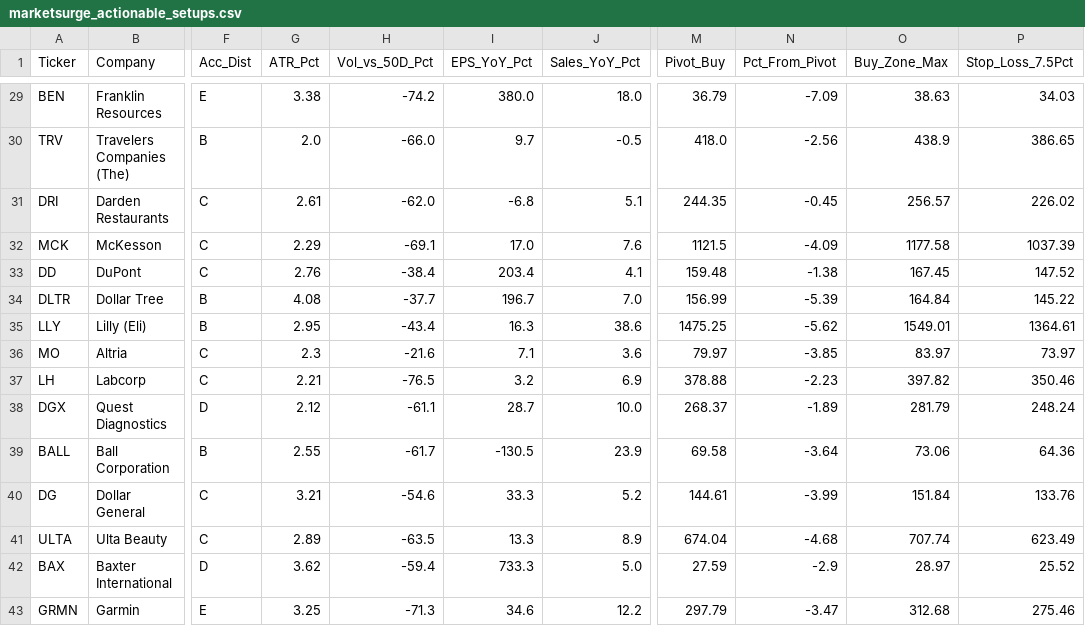
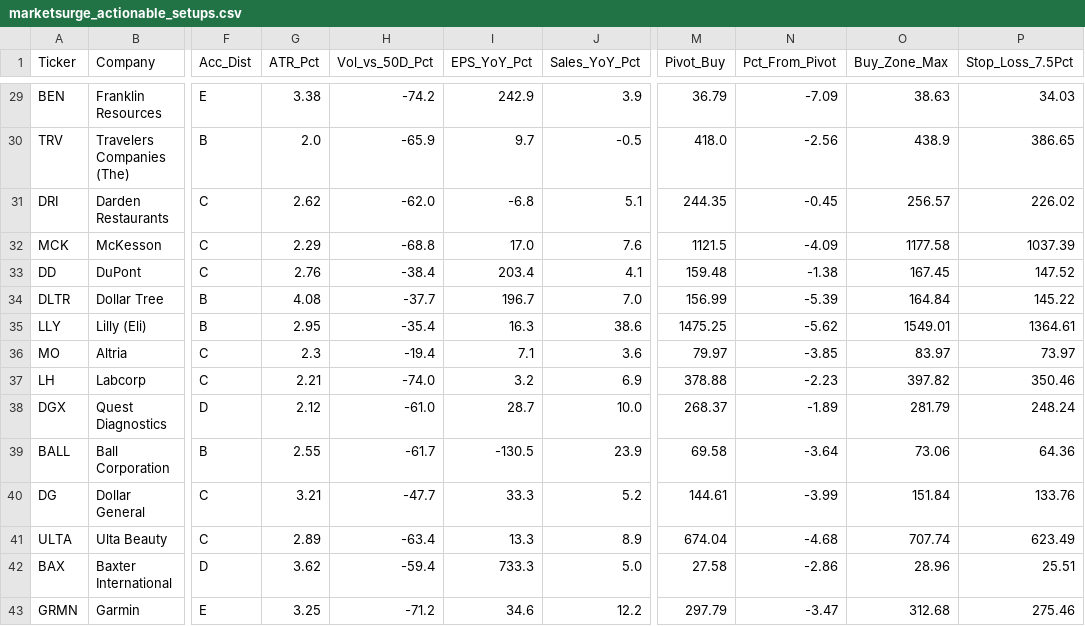
Before and after one commit to bandblue/marketsurge-alerts, a CSV file: marketsurge_actionable_setups.csv, drawn as a sheet; only a part is shown, gaps mark what is left out; the diff covers the shown part only; the diff names each change by its address in the sheet, - before the commit and + after, or states it on an @@ line.

```diff
--- a/marketsurge_actionable_setups.csv
+++ b/marketsurge_actionable_setups.csv
-I29 (EPS_YoY_Pct): 380.0
+I29 (EPS_YoY_Pct): 242.9
-J29 (Sales_YoY_Pct): 18.0
+J29 (Sales_YoY_Pct): 3.9
-H30 (Vol_vs_50D_Pct): -66.0
+H30 (Vol_vs_50D_Pct): -65.9
-G31 (ATR_Pct): 2.61
+G31 (ATR_Pct): 2.62
-H32 (Vol_vs_50D_Pct): -69.1
+H32 (Vol_vs_50D_Pct): -68.8
-H35 (Vol_vs_50D_Pct): -43.4
+H35 (Vol_vs_50D_Pct): -35.4
-H36 (Vol_vs_50D_Pct): -21.6
+H36 (Vol_vs_50D_Pct): -19.4
-H37 (Vol_vs_50D_Pct): -76.5
+H37 (Vol_vs_50D_Pct): -74.0
-H38 (Vol_vs_50D_Pct): -61.1
+H38 (Vol_vs_50D_Pct): -61.0
-H40 (Vol_vs_50D_Pct): -54.6
+H40 (Vol_vs_50D_Pct): -47.7
-H41 (Vol_vs_50D_Pct): -63.5
+H41 (Vol_vs_50D_Pct): -63.4
-M42 (Pivot_Buy): 27.59
+M42 (Pivot_Buy): 27.58
-N42 (Pct_From_Pivot): -2.9
+N42 (Pct_From_Pivot): -2.86
-O42 (Buy_Zone_Max): 28.97
+O42 (Buy_Zone_Max): 28.96
-P42 (Stop_Loss_7.5Pct): 25.52
+P42 (Stop_Loss_7.5Pct): 25.51
-H43 (Vol_vs_50D_Pct): -71.3
+H43 (Vol_vs_50D_Pct): -71.2
```
Also changed, not shown: 21 edited cells elsewhere in this file, josh_brown_best_stocks.csv, marketsurge_hh_hl_setups.csv, 1 other file.
